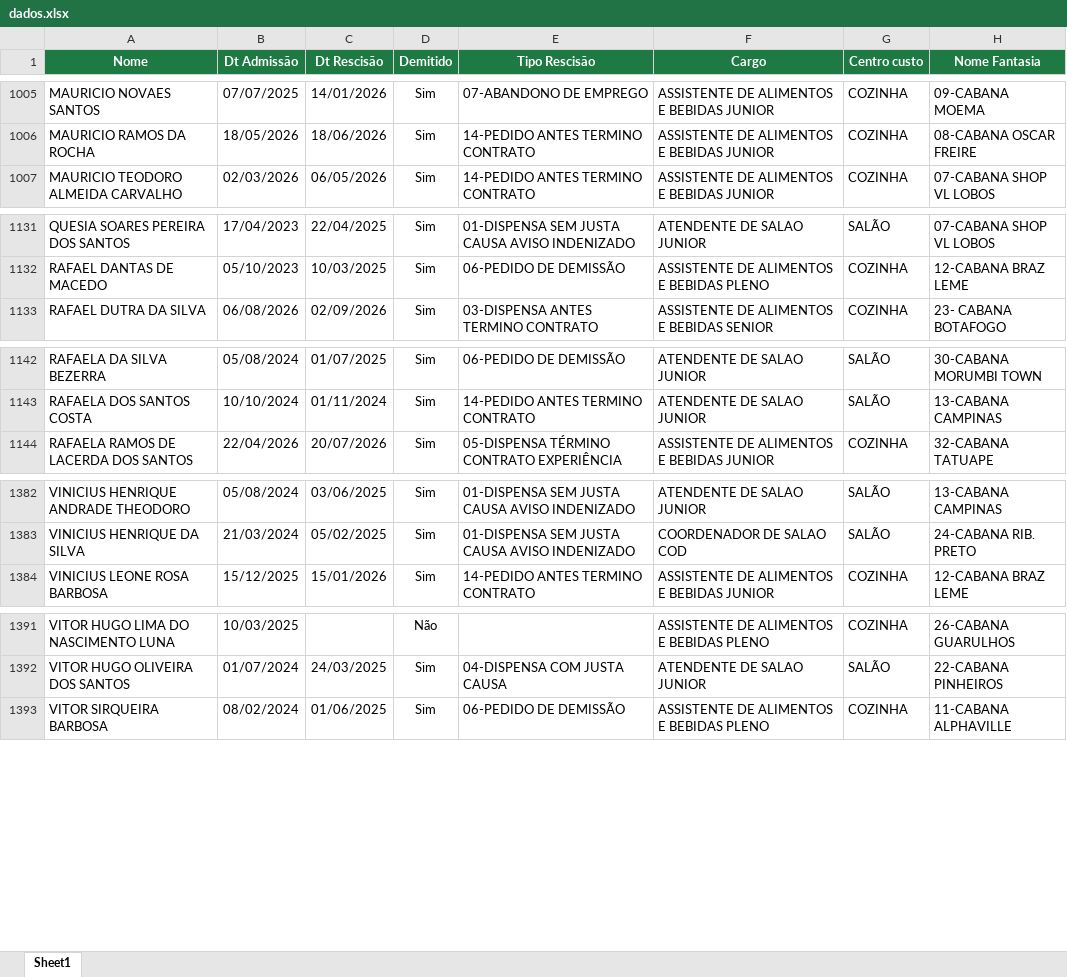
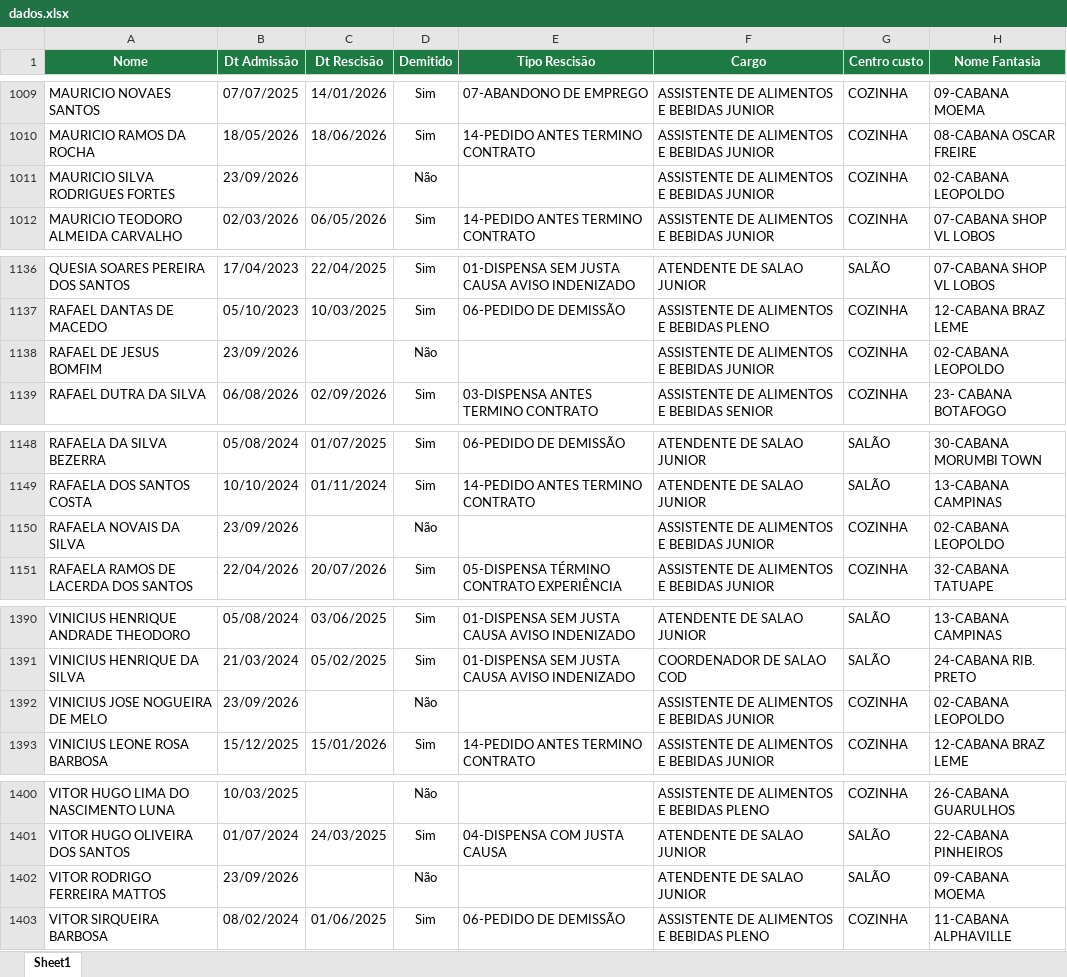
Before and after one commit to Eduardocurti/headcount, an Excel workbook: data/dados.xlsx, sheet Sheet1, drawn as a sheet; only a part is shown, gaps mark what is left out; values as stored, in another font and other column widths than the file's, no borders; the diff covers the shown part only; the diff names each change by its address in the sheet, - before the commit and + after, or states it on an @@ line.

```diff
--- a/data/dados.xlsx (sheet Sheet1)
+++ b/data/dados.xlsx (sheet Sheet1)
+row 1011: MAURICIO SILVA RODRIGUES FORTES | 23/09/2026 |  | Não |  | ASSISTENTE DE ALIMENTOS E BEBIDAS JUNIOR | COZINHA | 02-CABANA LEOPOLDO
+row 1138: RAFAEL DE JESUS BOMFIM | 23/09/2026 |  | Não |  | ASSISTENTE DE ALIMENTOS E BEBIDAS JUNIOR | COZINHA | 02-CABANA LEOPOLDO
+row 1150: RAFAELA NOVAIS DA SILVA | 23/09/2026 |  | Não |  | ASSISTENTE DE ALIMENTOS E BEBIDAS JUNIOR | COZINHA | 02-CABANA LEOPOLDO
+row 1392: VINICIUS JOSE NOGUEIRA DE MELO | 23/09/2026 |  | Não |  | ASSISTENTE DE ALIMENTOS E BEBIDAS JUNIOR | COZINHA | 02-CABANA LEOPOLDO
+row 1402: VITOR RODRIGO FERREIRA MATTOS | 23/09/2026 |  | Não |  | ATENDENTE DE SALAO JUNIOR | SALÃO | 09-CABANA MOEMA
```
Also changed, not shown: 5 added rows and 18 edited cells elsewhere in this sheet.
